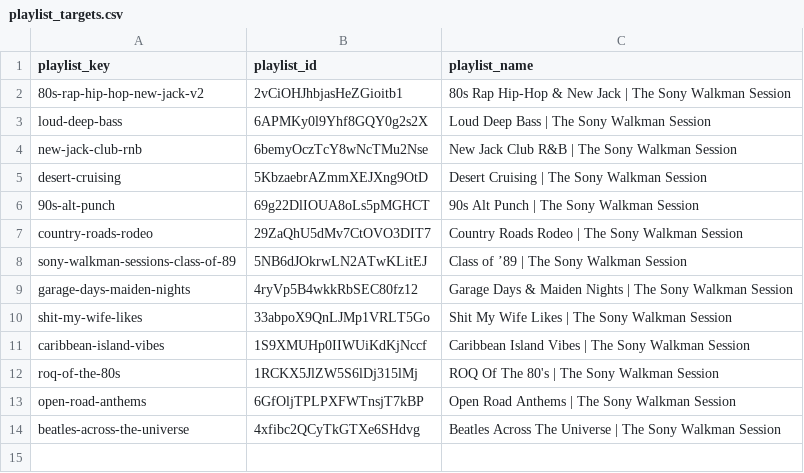
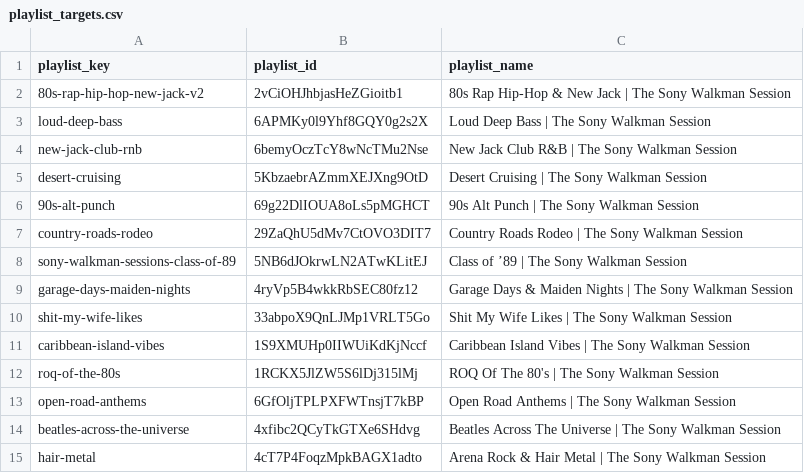
Before and after one commit to ebarber972/spotify-playlist-builder, a CSV file: config/playlist_targets.csv, drawn as a sheet; the diff names each change by its address in the sheet, - before the commit and + after, or states it on an @@ line.

Commit message:
Map Arena Rock & Hair Metal to existing Spotify playlist

```diff
--- a/config/playlist_targets.csv
+++ b/config/playlist_targets.csv
+row 15: hair-metal | 4cT7P4FoqzMpkBAGX1adto | Arena Rock & Hair Metal | The Sony Walkman Session
```
